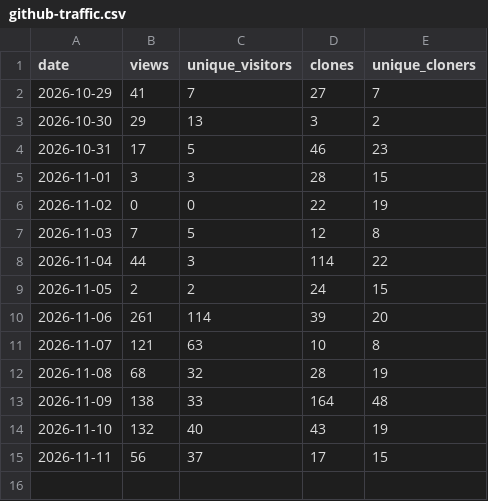
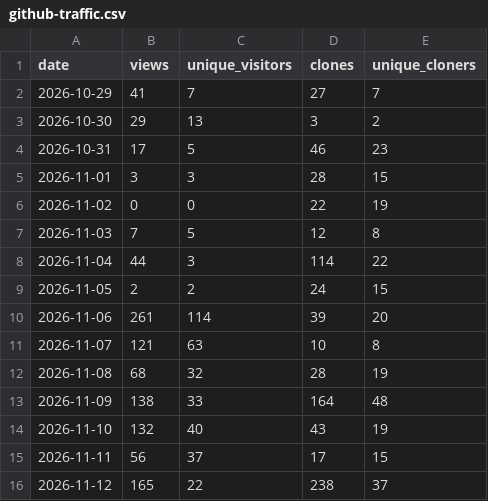
Before and after one commit to andredelgado/continente-mcp, a CSV file: github-traffic.csv, drawn as a sheet.

```diff
--- a/github-traffic.csv
+++ b/github-traffic.csv
@@ -15 +15,2 @@ date,views,unique_visitors,clones,unique_cloners
 2026-11-11,56,37,17,15
+2026-11-12,165,22,238,37
```
Also changed, not shown: extension-downloads.csv, npm-downloads.csv, 2 other files.
